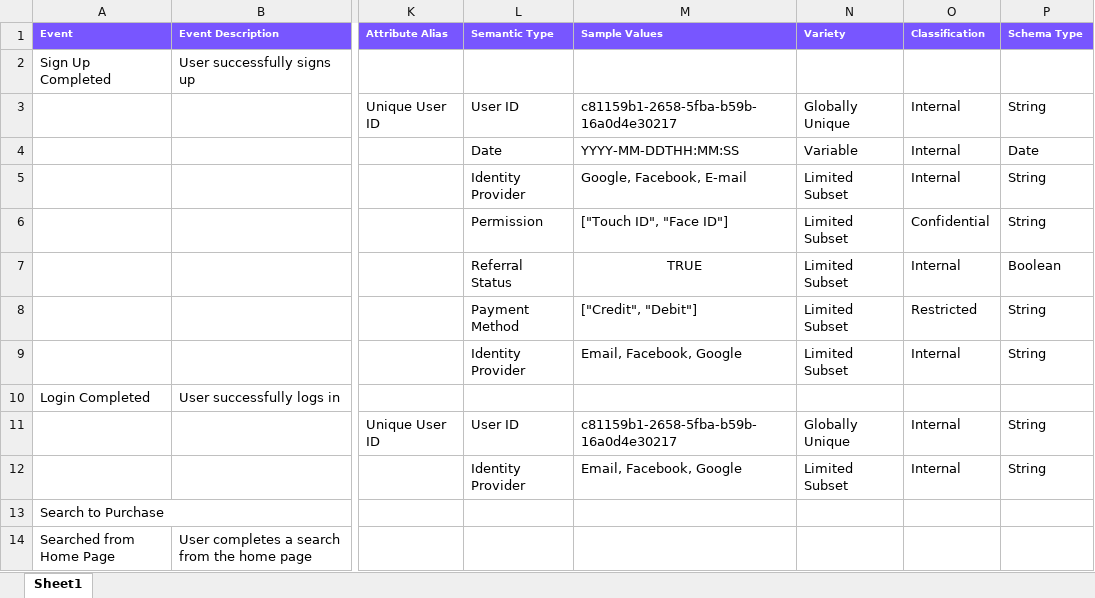
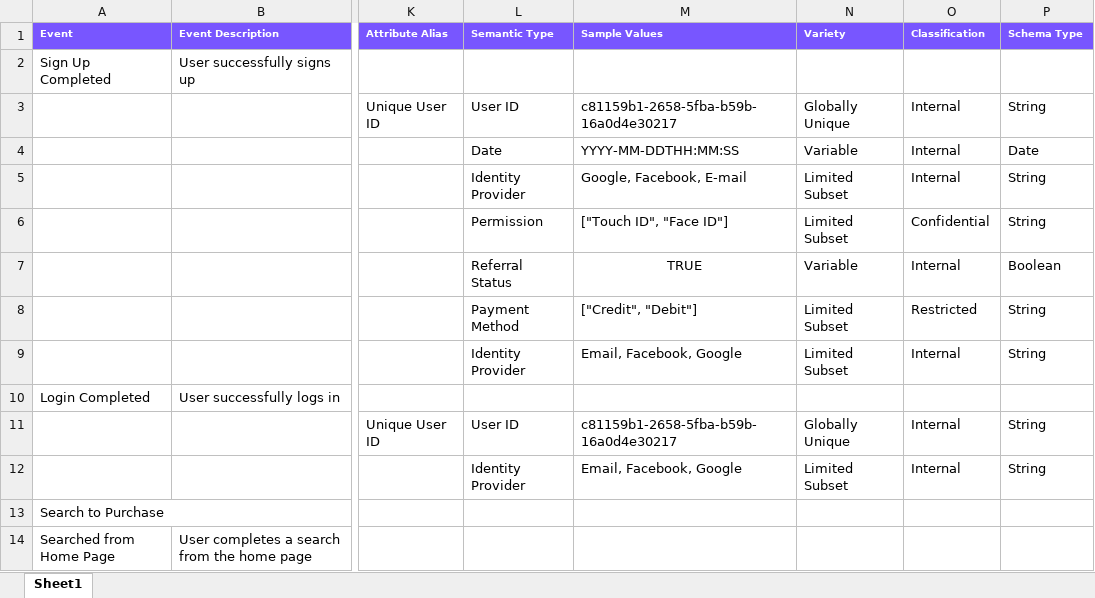
Before and after one commit to ryancollingwood/datacontract_models, an Excel workbook: resources/Ecommerce Events.xlsx, sheet Sheet1, drawn as a sheet; only a part is shown, gaps mark what is left out; values as stored, in another font and other column widths than the file's, no borders; the diff names each change by its address in the sheet, - before the commit and + after, or states it on an @@ line.

```diff
--- a/resources/Ecommerce Events.xlsx (sheet Sheet1)
+++ b/resources/Ecommerce Events.xlsx (sheet Sheet1)
-N7 (Variety): Limited Subset
+N7 (Variety): Variable
```
Also changed, not shown: 4 other files.
